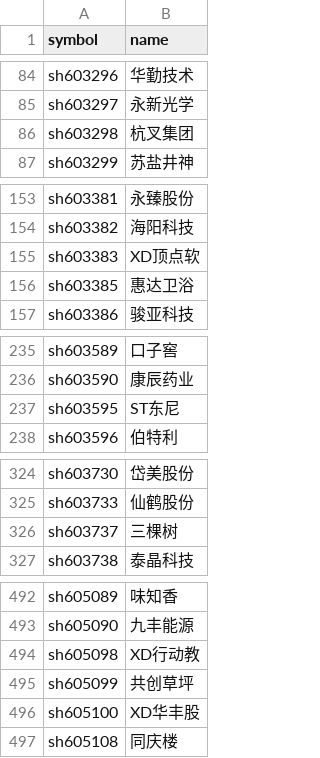
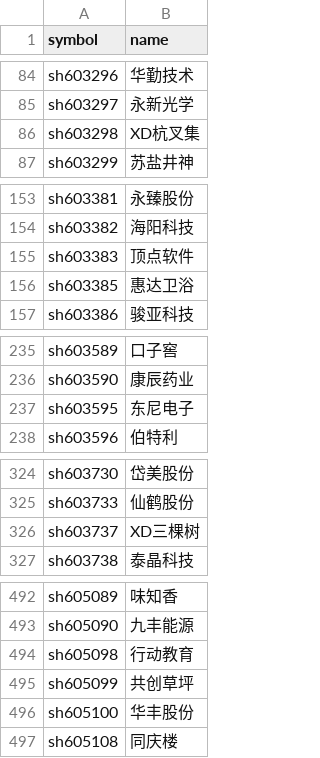
Before and after one commit to Jackjee1996/a-share-research, a CSV file: data/market/universe.csv, drawn as a sheet; only a part is shown, gaps mark what is left out; the diff covers the shown part only.

```diff
--- a/data/market/universe.csv
+++ b/data/market/universe.csv
@@ -85,3 +85,3 @@ sh603296,华勤技术
 sh603297,永新光学
-sh603298,杭叉集团
+sh603298,XD杭叉集
 sh603299,苏盐井神
@@ -154,3 +154,3 @@ sh603381,永臻股份
 sh603382,海阳科技
-sh603383,XD顶点软
+sh603383,顶点软件
 sh603385,惠达卫浴
@@ -236,3 +236,3 @@ sh603589,口子窖
 sh603590,康辰药业
-sh603595,ST东尼
+sh603595,东尼电子
 sh603596,伯特利
@@ -325,3 +325,3 @@ sh603730,岱美股份
 sh603733,仙鹤股份
-sh603737,三棵树
+sh603737,XD三棵树
 sh603738,泰晶科技
@@ -493,5 +493,5 @@ sh605089,味知香
 sh605090,九丰能源
-sh605098,XD行动教
+sh605098,行动教育
 sh605099,共创草坪
-sh605100,XD华丰股
+sh605100,华丰股份
 sh605108,同庆楼
```
Also changed, not shown: 4 edited cells elsewhere in this file, data/market/latest_snapshot.csv, 2 other files.
